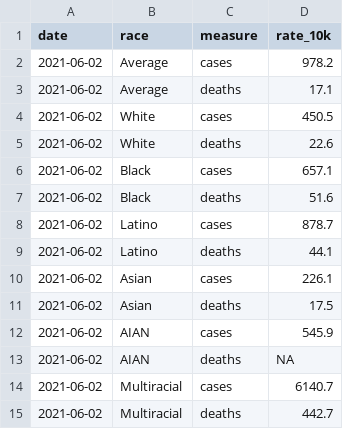
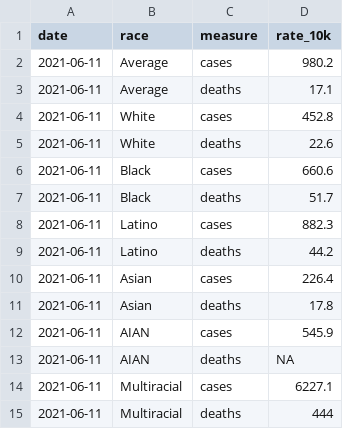
Before and after one commit to CT-Data-Haven/covidpub, a CSV file: input_data/covid_age_adjusted_race.csv, drawn as a sheet.

```diff
--- a/input_data/covid_age_adjusted_race.csv
+++ b/input_data/covid_age_adjusted_race.csv
@@ -1,15 +1,15 @@
 "date","race","measure","rate_10k"
-2021-06-02,"Average","cases",978.2
-2021-06-02,"Average","deaths",17.1
-2021-06-02,"White","cases",450.5
-2021-06-02,"White","deaths",22.6
-2021-06-02,"Black","cases",657.1
-2021-06-02,"Black","deaths",51.6
-2021-06-02,"Latino","cases",878.7
-2021-06-02,"Latino","deaths",44.1
-2021-06-02,"Asian","cases",226.1
-2021-06-02,"Asian","deaths",17.5
-2021-06-02,"AIAN","cases",545.9
-2021-06-02,"AIAN","deaths",NA
-2021-06-02,"Multiracial","cases",6140.7
-2021-06-02,"Multiracial","deaths",442.7
+2021-06-11,"Average","cases",980.2
+2021-06-11,"Average","deaths",17.1
+2021-06-11,"White","cases",452.8
+2021-06-11,"White","deaths",22.6
+2021-06-11,"Black","cases",660.6
+2021-06-11,"Black","deaths",51.7
+2021-06-11,"Latino","cases",882.3
+2021-06-11,"Latino","deaths",44.2
+2021-06-11,"Asian","cases",226.4
+2021-06-11,"Asian","deaths",17.8
+2021-06-11,"AIAN","cases",545.9
+2021-06-11,"AIAN","deaths",NA
+2021-06-11,"Multiracial","cases",6227.1
+2021-06-11,"Multiracial","deaths",444
```
Also changed, not shown: input_data/covid_excess_deaths_wkly.csv, input_data/covid_tests.csv, 3 other files.
